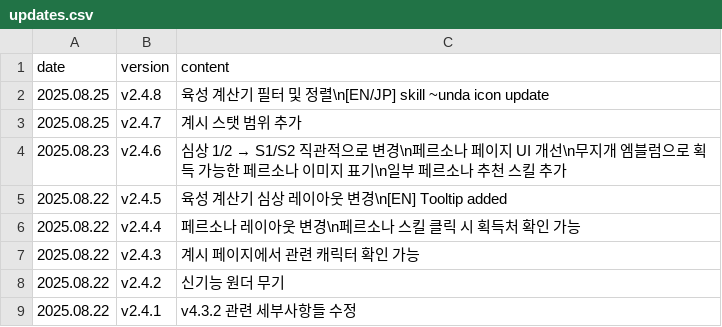
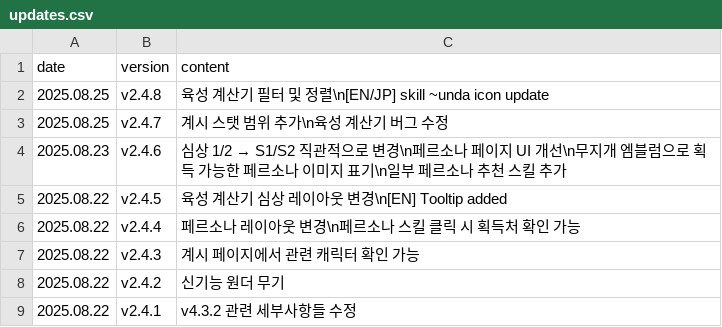
Before and after one commit to absolroot/lufelnet, a CSV file: data/kr/updates.csv, drawn as a sheet; only a part is shown.

```diff
--- a/data/kr/updates.csv
+++ b/data/kr/updates.csv
@@ -2,3 +2,3 @@ date,version,content
 2025.08.25,v2.4.8,육성 계산기 필터 및 정렬\n[EN/JP] skill ~unda icon update
-2025.08.25,v2.4.7,계시 스탯 범위 추가
+2025.08.25,v2.4.7,계시 스탯 범위 추가\n육성 계산기 버그 수정
 2025.08.23,v2.4.6,심상 1/2 → S1/S2 직관적으로 변경\n페르소나 페이지 UI 개선\n무지개 엠블럼으로 획득 가능한 페르소나 이미지 표기\n일부 페르소나 추천 스킬 추가
```
Also changed, not shown: 12 other files.
